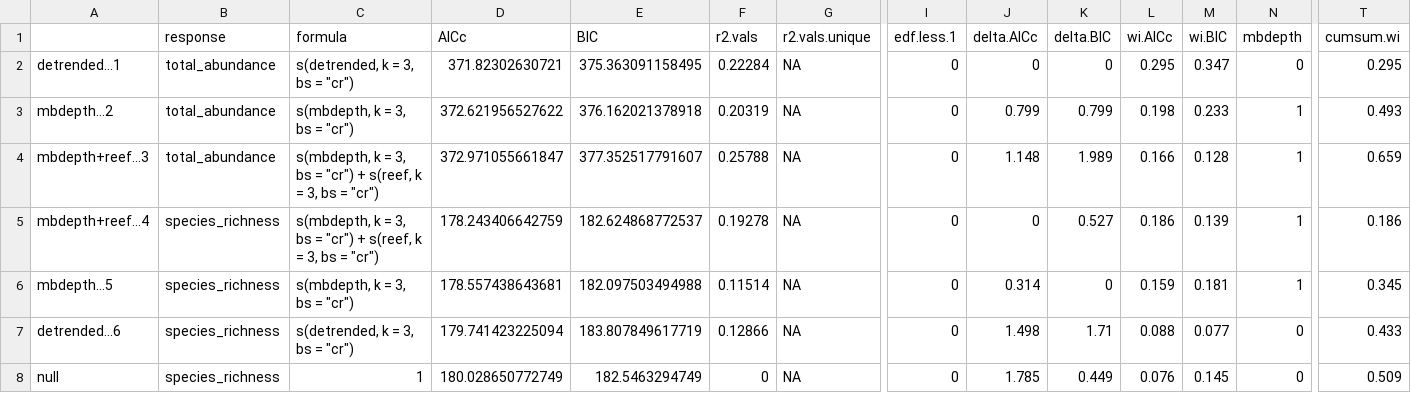
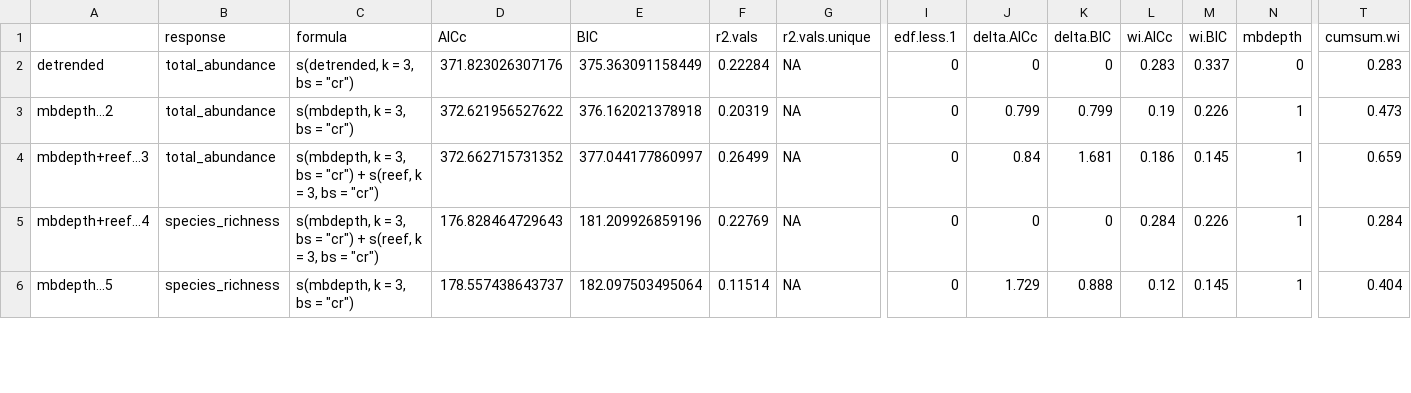
Before and after one commit to GlobalArchiveManual/CheckEM, a CSV file: r-workflows/model output/fish/example-bruv-workflow_all.mod.fits.csv, drawn as a sheet; only a part is shown, gaps mark what is left out; rows hold the shown columns only; the diff covers the shown part only; the diff names each change by its address in the sheet, - before the commit and + after, or states it on an @@ line.

```diff
--- a/r-workflows/model output/fish/example-bruv-workflow_all.mod.fits.csv
+++ b/r-workflows/model output/fish/example-bruv-workflow_all.mod.fits.csv
-A2: detrended...1
+A2: detrended
-D2 (AICc): 371.82302630721
+D2 (AICc): 371.823026307176
-E2 (BIC): 375.363091158495
+E2 (BIC): 375.363091158449
-L2 (wi.AICc): 0.295
+L2 (wi.AICc): 0.283
-M2 (wi.BIC): 0.347
+M2 (wi.BIC): 0.337
-T2 (cumsum.wi): 0.295
+T2 (cumsum.wi): 0.283
-L3 (wi.AICc): 0.198
+L3 (wi.AICc): 0.19
-M3 (wi.BIC): 0.233
+M3 (wi.BIC): 0.226
-T3 (cumsum.wi): 0.493
+T3 (cumsum.wi): 0.473
-D4 (AICc): 372.971055661847
+D4 (AICc): 372.662715731352
-E4 (BIC): 377.352517791607
+E4 (BIC): 377.044177860997
-F4 (r2.vals): 0.25788
+F4 (r2.vals): 0.26499
-J4 (delta.AICc): 1.148
+J4 (delta.AICc): 0.84
-K4 (delta.BIC): 1.989
+K4 (delta.BIC): 1.681
-L4 (wi.AICc): 0.166
+L4 (wi.AICc): 0.186
-M4 (wi.BIC): 0.128
+M4 (wi.BIC): 0.145
-D5 (AICc): 178.243406642759
+D5 (AICc): 176.828464729643
-E5 (BIC): 182.624868772537
+E5 (BIC): 181.209926859196
-F5 (r2.vals): 0.19278
+F5 (r2.vals): 0.22769
-K5 (delta.BIC): 0.527
+K5 (delta.BIC): 0
-L5 (wi.AICc): 0.186
+L5 (wi.AICc): 0.284
-M5 (wi.BIC): 0.139
+M5 (wi.BIC): 0.226
-T5 (cumsum.wi): 0.186
+T5 (cumsum.wi): 0.284
-D6 (AICc): 178.557438643681
+D6 (AICc): 178.557438643737
-E6 (BIC): 182.097503494988
+E6 (BIC): 182.097503495064
-J6 (delta.AICc): 0.314
+J6 (delta.AICc): 1.729
-K6 (delta.BIC): 0
+K6 (delta.BIC): 0.888
-L6 (wi.AICc): 0.159
+L6 (wi.AICc): 0.12
-M6 (wi.BIC): 0.181
+M6 (wi.BIC): 0.145
-T6 (cumsum.wi): 0.345
+T6 (cumsum.wi): 0.404
-row 7: detrended...6 | species_richness | s(detrended, k = 3, bs = "cr") | 179.741423225094 | 183.807849617719 | 0.12866 | NA | 0 | 1.498 | 1.71 | 0.088 | 0.077 | 0 | 0.433
-row 8: null | species_richness | 1 | 180.028650772749 | 182.5463294749 | 0 | NA | 0 | 1.785 | 0.449 | 0.076 | 0.145 | 0 | 0.509
```
Also changed, not shown: 2 removed rows and 12 edited cells elsewhere in this file, r-workflows/model output/fish/example-bruv-workflow_all.var.imp.csv, r-workflows/model output/habitat/example-bruv-workflow_all.mod.fits.csv, 37 other files.
